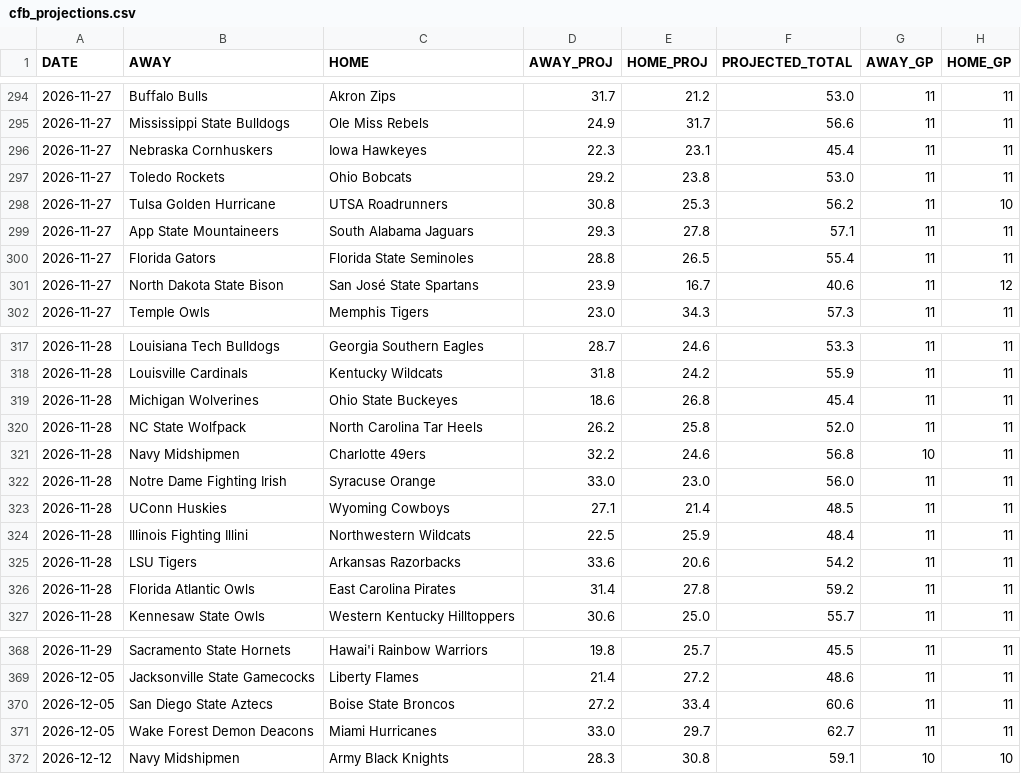
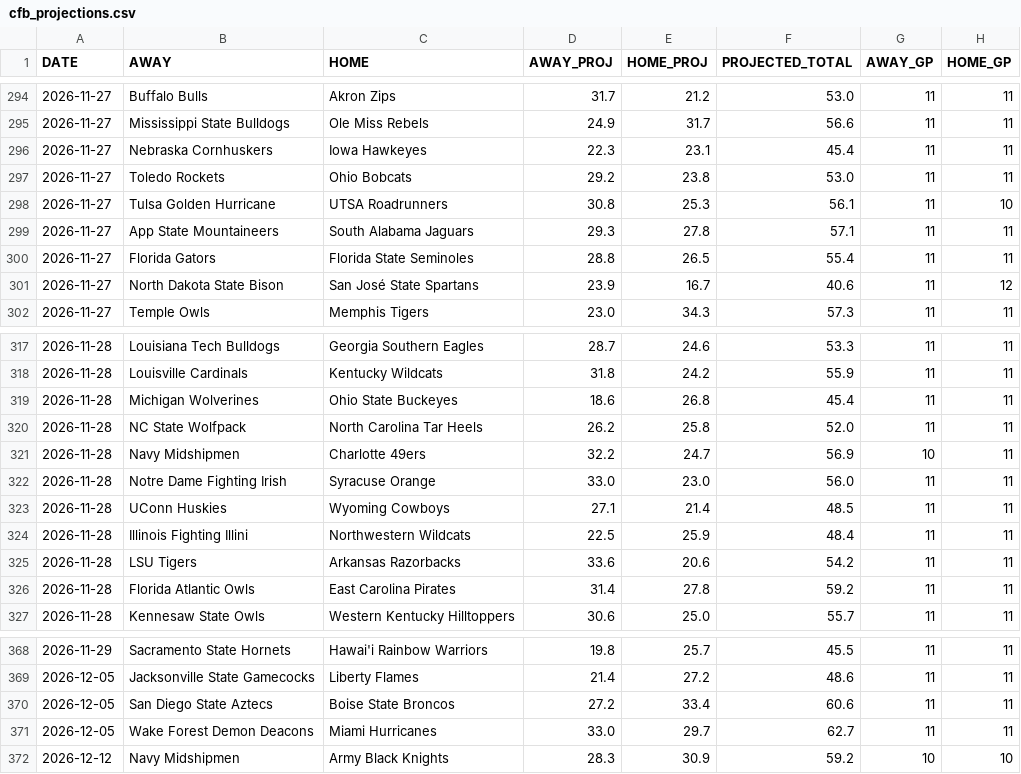
Before and after one commit to OnTilt829/PropPlus, a CSV file: data/cfb_projections.csv, drawn as a sheet; only a part is shown, gaps mark what is left out; the diff names each change by its address in the sheet, - before the commit and + after, or states it on an @@ line.

```diff
--- a/data/cfb_projections.csv
+++ b/data/cfb_projections.csv
-F298 (PROJECTED_TOTAL): 56.2
+F298 (PROJECTED_TOTAL): 56.1
-E321 (HOME_PROJ): 24.6
+E321 (HOME_PROJ): 24.7
-F321 (PROJECTED_TOTAL): 56.8
+F321 (PROJECTED_TOTAL): 56.9
-E372 (HOME_PROJ): 30.8
+E372 (HOME_PROJ): 30.9
-F372 (PROJECTED_TOTAL): 59.1
+F372 (PROJECTED_TOTAL): 59.2
```
Also changed, not shown: 2 other files.
